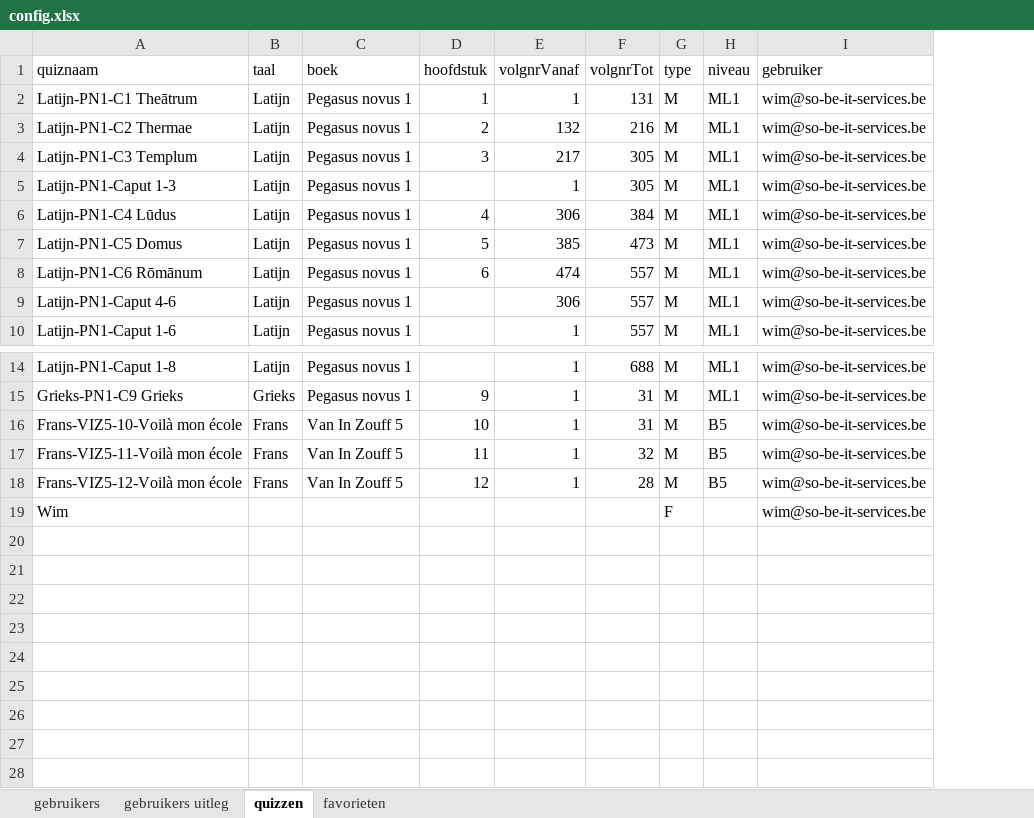
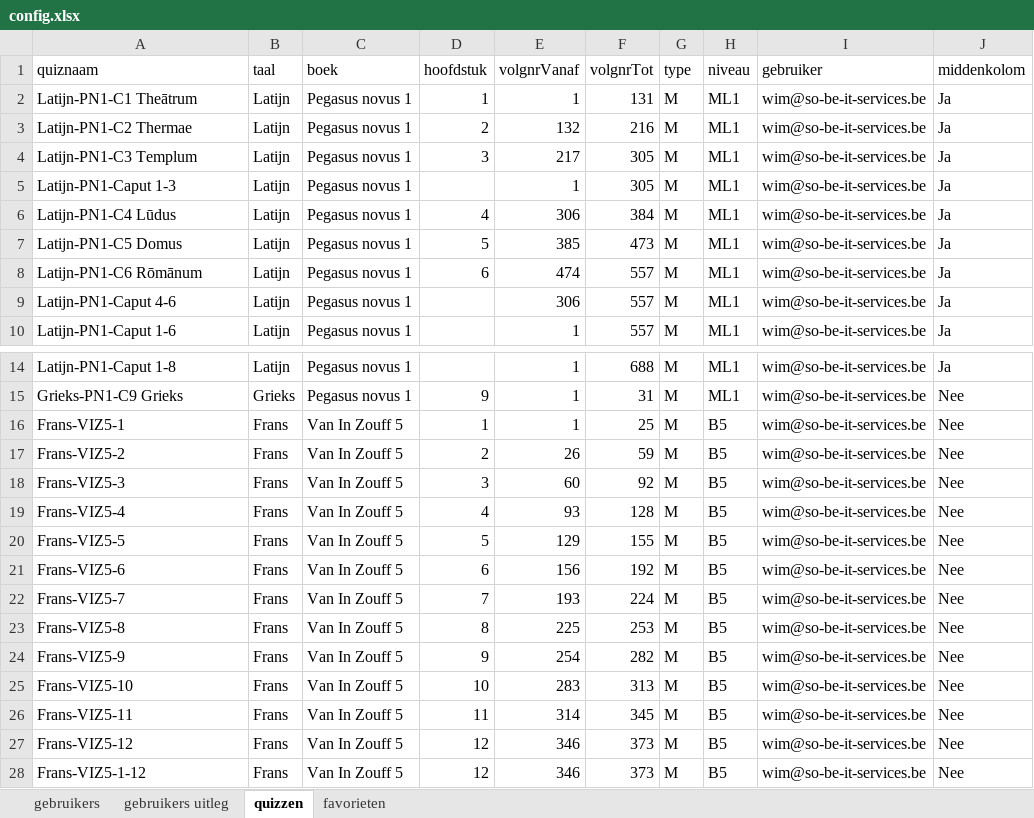
Before and after one commit to WimSohier1975/LatinQuiz, an Excel workbook: config.xlsx, sheet quizzen, drawn as a sheet; only a part is shown, gaps mark what is left out; values as stored, in another font and other column widths than the file's, no borders; removed rows and columns are numbered as before the commit, all else as after; the diff names each change by its address in the sheet, - before the commit and + after, or states it on an @@ line.

```diff
--- a/config.xlsx (sheet quizzen)
+++ b/config.xlsx (sheet quizzen)
+column J (middenkolom), rows 2-10: all Ja; rows 14-15: Ja | Nee; rows 25-26: Nee | Nee; row 28: Nee
+row 16: Frans-VIZ5-1 | Frans | Van In Zouff 5 | 1 | 1 | 25 | M | B5 | wim@so-be-it-services.be | Nee
+row 17: Frans-VIZ5-2 | Frans | Van In Zouff 5 | 2 | 26 | 59 | M | B5 | wim@so-be-it-services.be | Nee
+row 18: Frans-VIZ5-3 | Frans | Van In Zouff 5 | 3 | 60 | 92 | M | B5 | wim@so-be-it-services.be | Nee
+row 19: Frans-VIZ5-4 | Frans | Van In Zouff 5 | 4 | 93 | 128 | M | B5 | wim@so-be-it-services.be | Nee
+row 20: Frans-VIZ5-5 | Frans | Van In Zouff 5 | 5 | 129 | 155 | M | B5 | wim@so-be-it-services.be | Nee
+row 21: Frans-VIZ5-6 | Frans | Van In Zouff 5 | 6 | 156 | 192 | M | B5 | wim@so-be-it-services.be | Nee
+row 22: Frans-VIZ5-7 | Frans | Van In Zouff 5 | 7 | 193 | 224 | M | B5 | wim@so-be-it-services.be | Nee
+row 23: Frans-VIZ5-8 | Frans | Van In Zouff 5 | 8 | 225 | 253 | M | B5 | wim@so-be-it-services.be | Nee
+row 24: Frans-VIZ5-9 | Frans | Van In Zouff 5 | 9 | 254 | 282 | M | B5 | wim@so-be-it-services.be | Nee
-A25 (quiznaam): Frans-VIZ5-10-Voilà mon école
+A25 (quiznaam): Frans-VIZ5-10
-E25 (volgnrVanaf): 1
+E25 (volgnrVanaf): 283
-F25 (volgnrTot): 31
+F25 (volgnrTot): 313
-A26 (quiznaam): Frans-VIZ5-11-Voilà mon école
+A26 (quiznaam): Frans-VIZ5-11
-E26 (volgnrVanaf): 1
+E26 (volgnrVanaf): 314
-F26 (volgnrTot): 32
+F26 (volgnrTot): 345
+row 27: Frans-VIZ5-12 | Frans | Van In Zouff 5 | 12 | 346 | 373 | M | B5 | wim@so-be-it-services.be | Nee
-A28 (quiznaam): Frans-VIZ5-12-Voilà mon école
+A28 (quiznaam): Frans-VIZ5-1-12
-E28 (volgnrVanaf): 1
+E28 (volgnrVanaf): 346
-F28 (volgnrTot): 28
+F28 (volgnrTot): 373
-row 19: Wim |  |  |  |  |  | F |  | wim@so-be-it-services.be
```
Also changed, not shown: woorden.xlsx.
